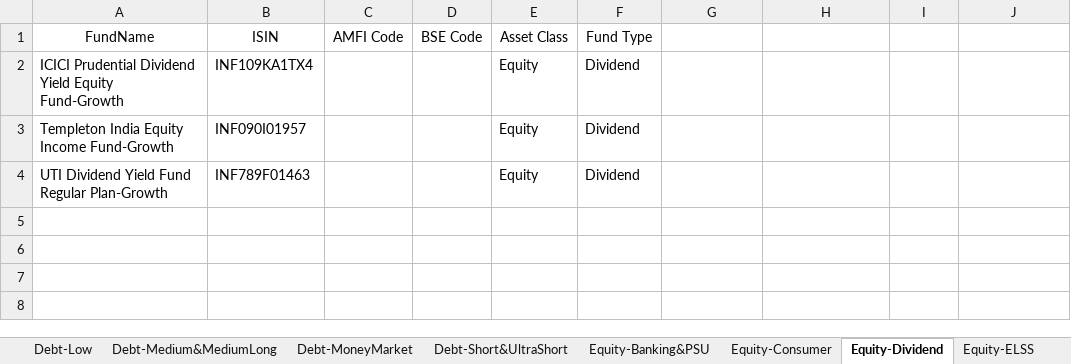
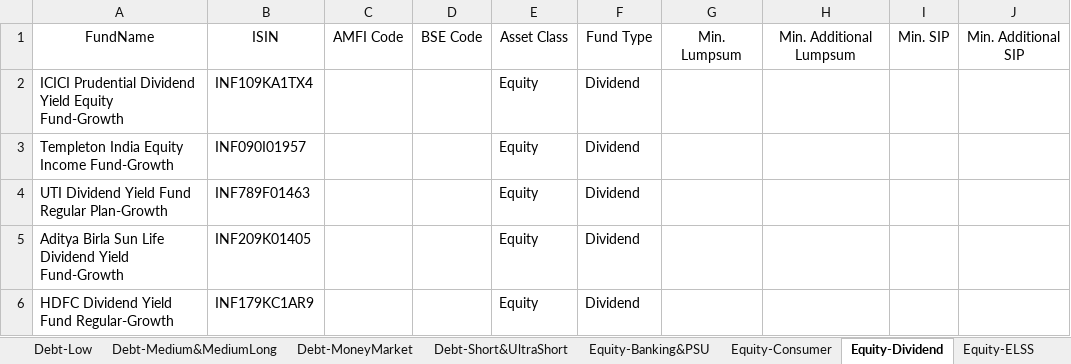
Before and after one commit to quniq/MF_port, an Excel workbook: MF-AssetUniverseMain.xlsx, sheet Equity-Dividend, drawn as a sheet; values as stored, in another font and other column widths than the file's, no borders; the diff names each change by its address in the sheet, - before the commit and + after, or states it on an @@ line.

```diff
--- a/MF-AssetUniverseMain.xlsx (sheet Equity-Dividend)
+++ b/MF-AssetUniverseMain.xlsx (sheet Equity-Dividend)
-G1: (empty)
+G1: Min. Lumpsum
-H1: (empty)
+H1: Min. Additional Lumpsum
-I1: (empty)
+I1: Min. SIP
-J1: (empty)
+J1: Min. Additional SIP
+row 5: Aditya Birla Sun Life Dividend Yield Fund-Growth | INF209K01405 |  |  | Equity | Dividend
+row 6: HDFC Dividend Yield Fund Regular-Growth | INF179KC1AR9 |  |  | Equity | Dividend
```
Also changed, not shown: sheet AssetUniverse, sheet Debt-Short&UltraShort, sheet Debt-Dynamic&Floating, sheet Commodity&Cash, sheet Debt-Medium&MediumLong, sheet Debt-Corporate, 24 more sheets, hidden cells, 1 other file.
